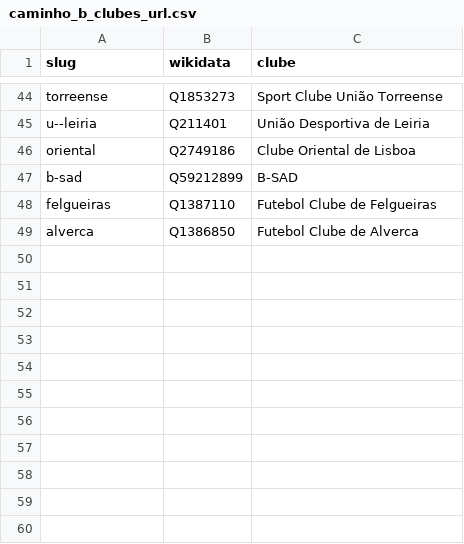
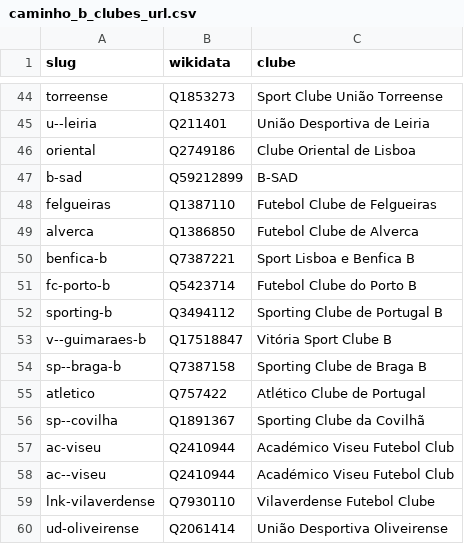
Before and after one commit to JorgeTeixeira20/semantic-driven-harvester, a CSV file: data/processed/caminho_b_clubes_url.csv, drawn as a sheet; only a part is shown, gaps mark what is left out.

```diff
--- a/data/processed/caminho_b_clubes_url.csv
+++ b/data/processed/caminho_b_clubes_url.csv
@@ -49 +49,12 @@ felgueiras,Q1387110,Futebol Clube de Felgueiras
 alverca,Q1386850,Futebol Clube de Alverca
+benfica-b,Q7387221,Sport Lisboa e Benfica B
+fc-porto-b,Q5423714,Futebol Clube do Porto B
+sporting-b,Q3494112,Sporting Clube de Portugal B
+v--guimaraes-b,Q17518847,Vitória Sport Clube B
+sp--braga-b,Q7387158,Sporting Clube de Braga B
+atletico,Q757422,Atlético Clube de Portugal
+sp--covilha,Q1891367,Sporting Clube da Covilhã
+ac-viseu,Q2410944,Académico Viseu Futebol Club
+ac--viseu,Q2410944,Académico Viseu Futebol Club
+lnk-vilaverdense,Q7930110,Vilaverdense Futebol Clube
+ud-oliveirense,Q2061414,União Desportiva Oliveirense
```
Also changed, not shown: 1 other file.
